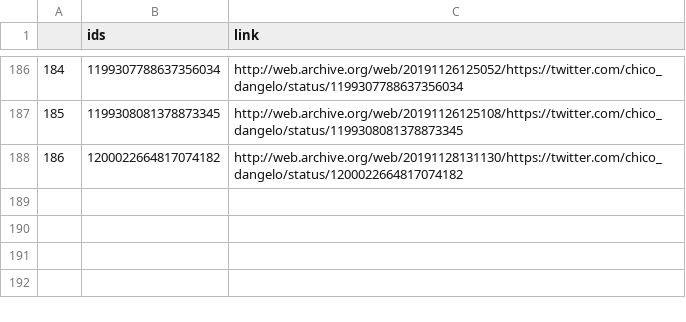
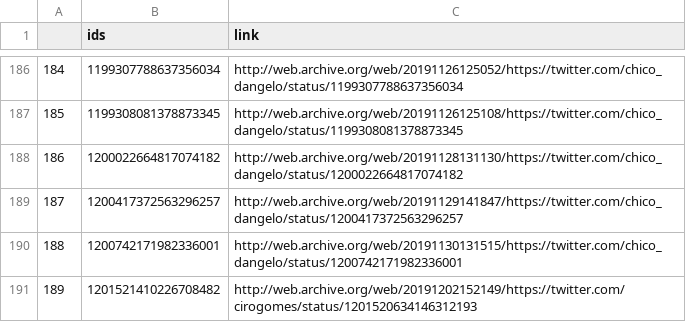
Before and after one commit to projeto7c0/7c0-core, a CSV file: csv/tweets_deletados_de_chico_dangelo.csv, drawn as a sheet; only a part is shown, gaps mark what is left out.

```diff
--- a/csv/tweets_deletados_de_chico_dangelo.csv
+++ b/csv/tweets_deletados_de_chico_dangelo.csv
@@ -188 +188,4 @@
 186,1200022664817074182,http://web.archive.org/web/20191128131130/https://twitter.com/chico_dangelo/status/1200022664817074182
+187,1200417372563296257,http://web.archive.org/web/20191129141847/https://twitter.com/chico_dangelo/status/1200417372563296257
+188,1200742171982336001,http://web.archive.org/web/20191130131515/https://twitter.com/chico_dangelo/status/1200742171982336001
+189,1201521410226708482,http://web.archive.org/web/20191202152149/https://twitter.com/cirogomes/status/1201520634146312193
```
Also changed, not shown: csv/tweets_deletados_de_carlazambelli17.csv, csv/tweets_deletados_de_enioverri.csv, 19 other files.
